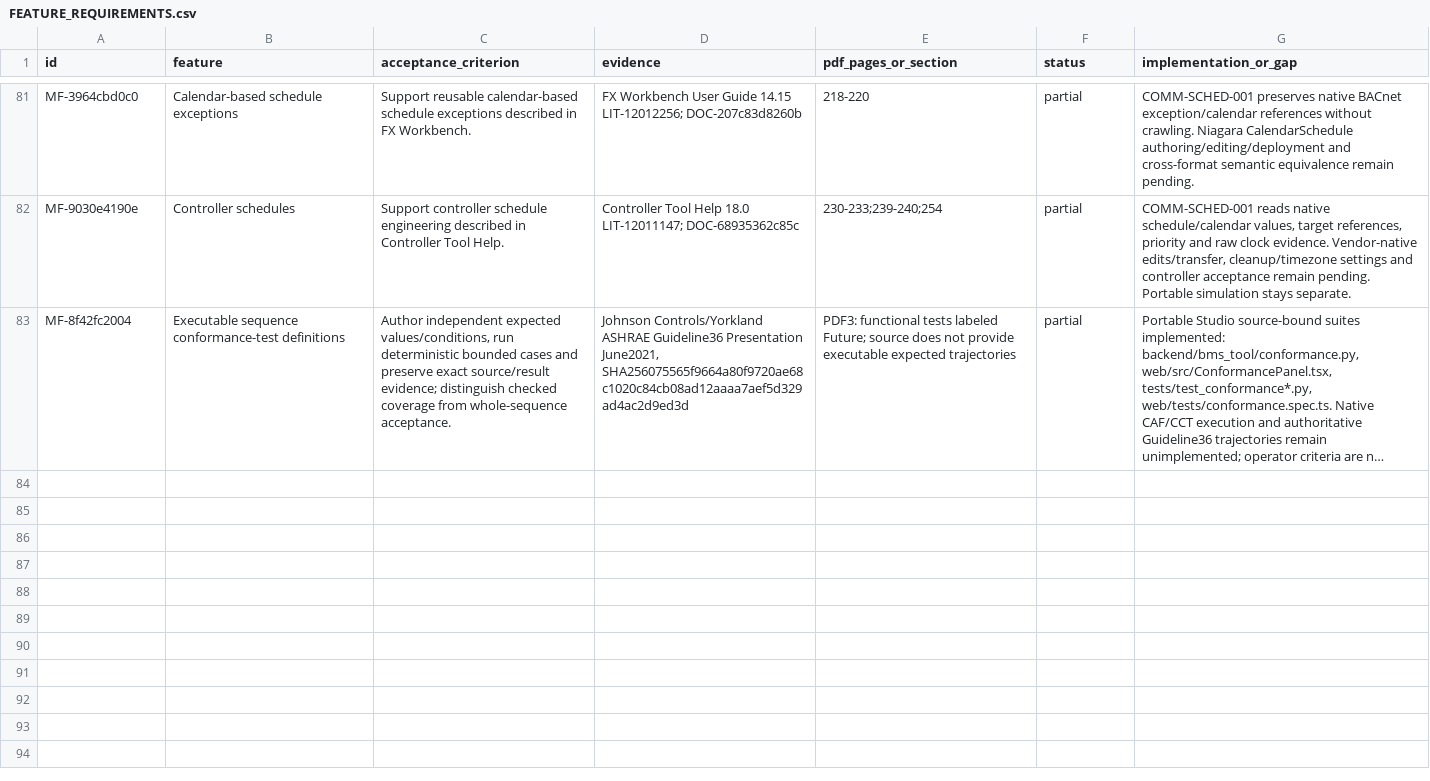
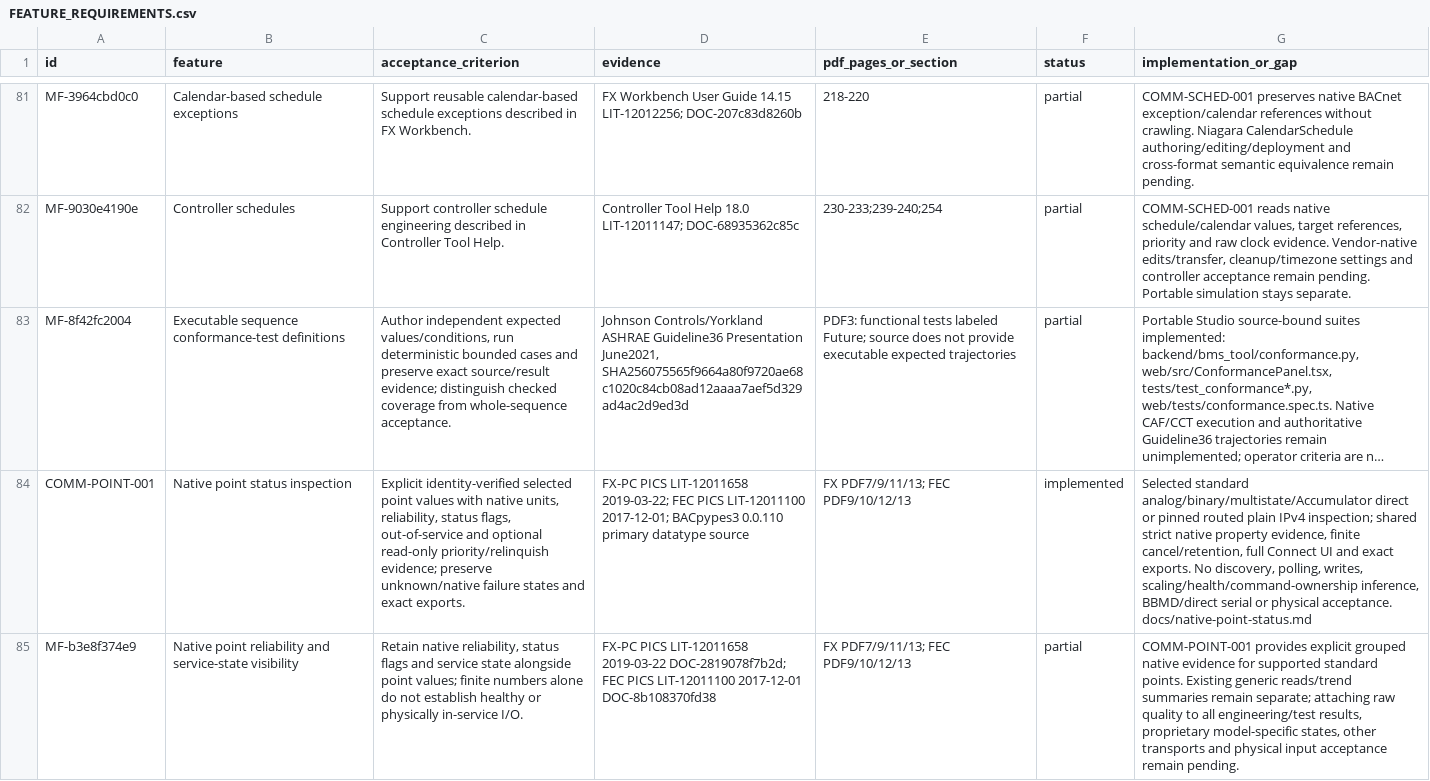
Before and after one commit to JimBoHa/BMS_Programming_Tool, a CSV file: docs/FEATURE_REQUIREMENTS.csv, drawn as a sheet; only a part is shown, gaps mark what is left out; long unchanged cells end in …; the diff names each change by its address in the sheet, - before the commit and + after, or states it on an @@ line.

Commit message:
Inspect native point reliability and service state without writes

```diff
--- a/docs/FEATURE_REQUIREMENTS.csv
+++ b/docs/FEATURE_REQUIREMENTS.csv
+row 84: COMM-POINT-001 | Native point status inspection | Explicit identity-verified selected point values with native units, reliability, status flags, out-of-service and optional read-only priority/relinquish evidence; preserve unknown/native failure states and exact exports. | FX-PC PICS LIT-12011658 2019-03-22; FEC PICS LIT-12011100 2017-12-01; BACpypes3 0.0.110 primary datatype source | FX PDF7/9/11/13; FEC PDF9/10/12/13 | implemented | Selected standard analog/binary/multistate/Accumulator direct or pinned routed plain IPv4 inspection; shared strict native property evidence, finite cancel/retention, full Connect UI and exact exports. No discovery, polling, writes, scaling/health/command-ownership inference, BBMD/direct serial or physical acceptance. docs/native-point-status.md
+row 85: MF-b3e8f374e9 | Native point reliability and service-state visibility | Retain native reliability, status flags and service state alongside point values; finite numbers alone do not establish healthy or physically in-service I/O. | FX-PC PICS LIT-12011658 2019-03-22 DOC-2819078f7b2d; FEC PICS LIT-12011100 2017-12-01 DOC-8b108370fd38 | FX PDF7/9/11/13; FEC PDF9/10/12/13 | partial | COMM-POINT-001 provides explicit grouped native evidence for supported standard points. Existing generic reads/trend summaries remain separate; attaching raw quality to all engineering/test results, proprietary model-specific states, other transports and physical input acceptance remain pending.
```
Also changed, not shown: 14 other files.
